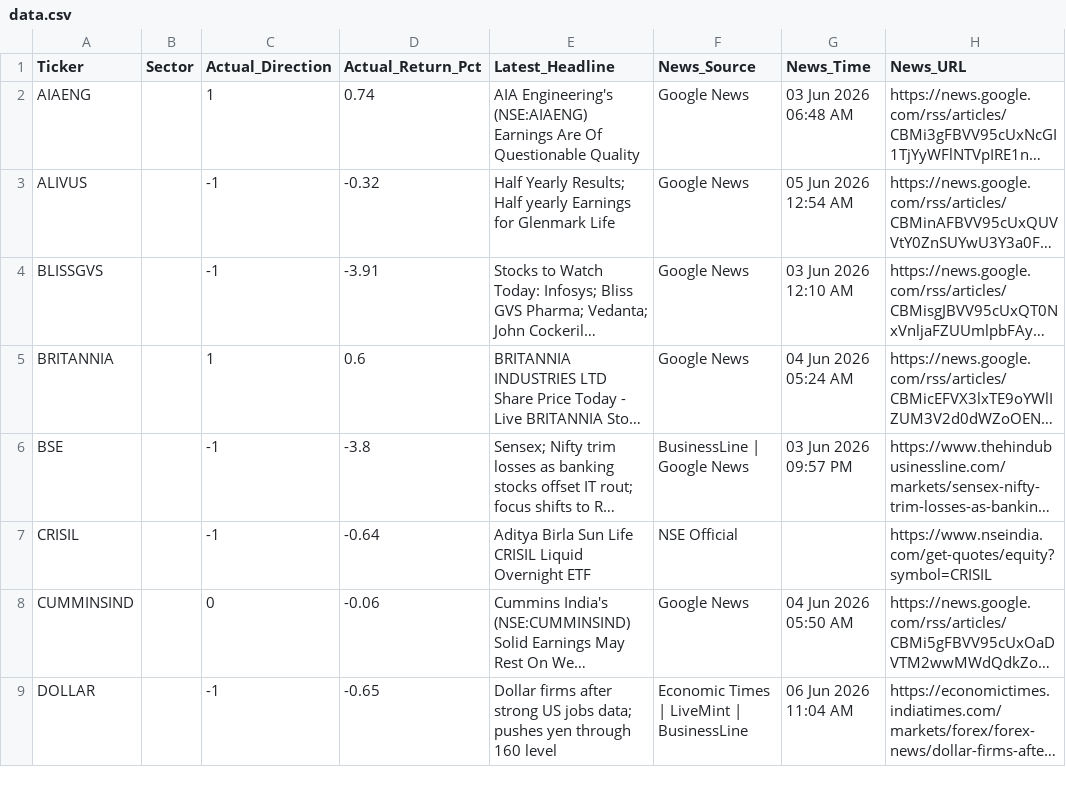
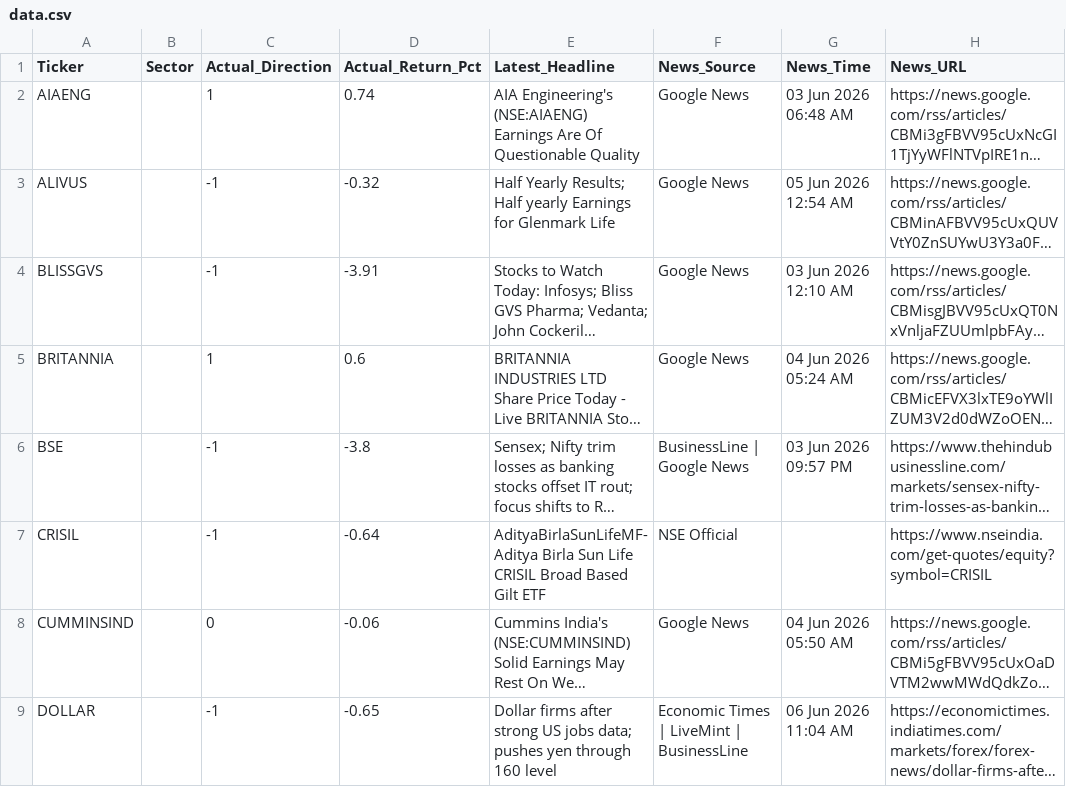
Before and after one commit to rupak-sarkar/xchart-app, a CSV file: data.csv, drawn as a sheet; only a part is shown; long unchanged cells end in …; the diff covers the shown part only; the diff names each change by its address in the sheet, - before the commit and + after, or states it on an @@ line.

```diff
--- a/data.csv
+++ b/data.csv
-E7 (Latest_Headline): Aditya Birla Sun Life CRISIL Liquid Overnight ETF
+E7 (Latest_Headline): AdityaBirlaSunLifeMF-Aditya Birla Sun Life CRISIL Broad Based Gilt ETF
```
Also changed, not shown: 1 added row and 1 removed row elsewhere in this file, history.csv.
